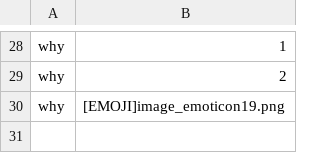
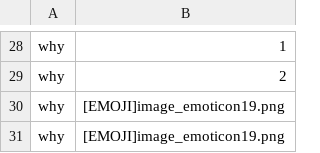
Before and after one commit to wuhaoyang807/chatroom-designed-by-cousor, a CSV file: server/private_why_why_1_history.csv, drawn as a sheet; only a part is shown, gaps mark what is left out; the diff names each change by its address in the sheet, - before the commit and + after, or states it on an @@ line.

```diff
--- a/server/private_why_why_1_history.csv
+++ b/server/private_why_why_1_history.csv
+row 31: why | [EMOJI]image_emoticon19.png
```
